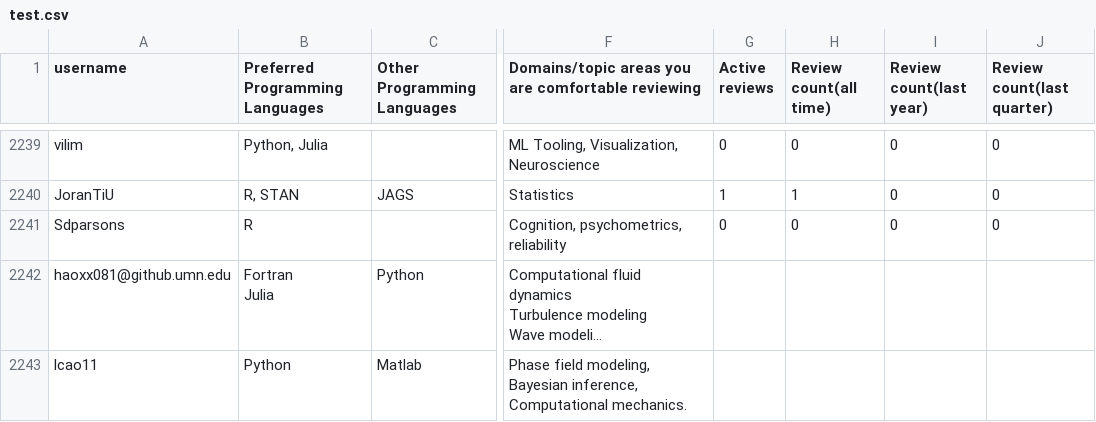
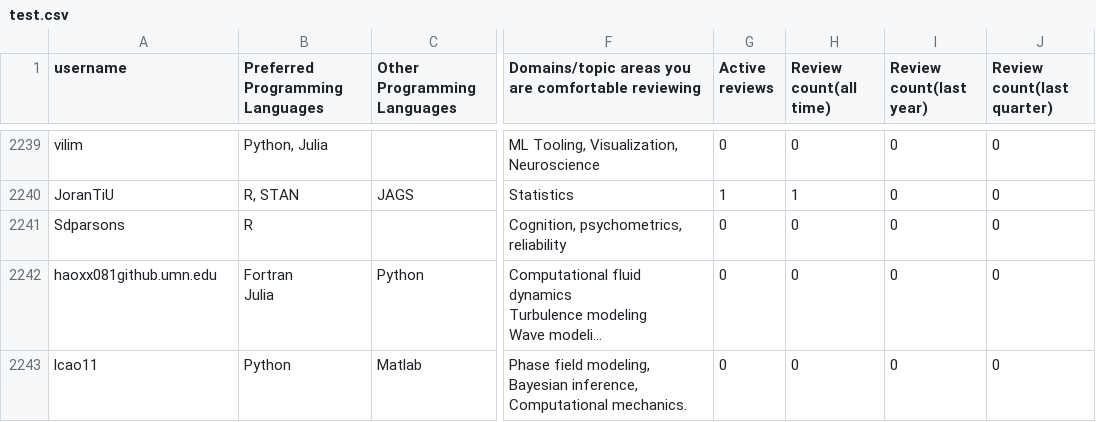
Before and after one commit to arjunsavel/CV, a CSV file: scripts/test.csv, drawn as a sheet; only a part is shown, gaps mark what is left out; long unchanged cells end in …; the diff covers the shown part only; the diff names each change by its address in the sheet, - before the commit and + after, or states it on an @@ line.

```diff
--- a/scripts/test.csv
+++ b/scripts/test.csv
-A2242 (username): haoxx081@github.umn.edu
+A2242 (username): haoxx081github.umn.edu
-G2242:G2243 (Active reviews): (empty)
+G2242:G2243 (Active reviews): 0
-H2242:H2243 (Review count(all time)): (empty)
+H2242:H2243 (Review count(all time)): 0
-I2242:I2243 (Review count(last year)): (empty)
+I2242:I2243 (Review count(last year)): 0
-J2242:J2243 (Review count(last quarter)): (empty)
+J2242:J2243 (Review count(last quarter)): 0
```
Also changed, not shown: 2 added rows and 4 edited cells elsewhere in this file.
